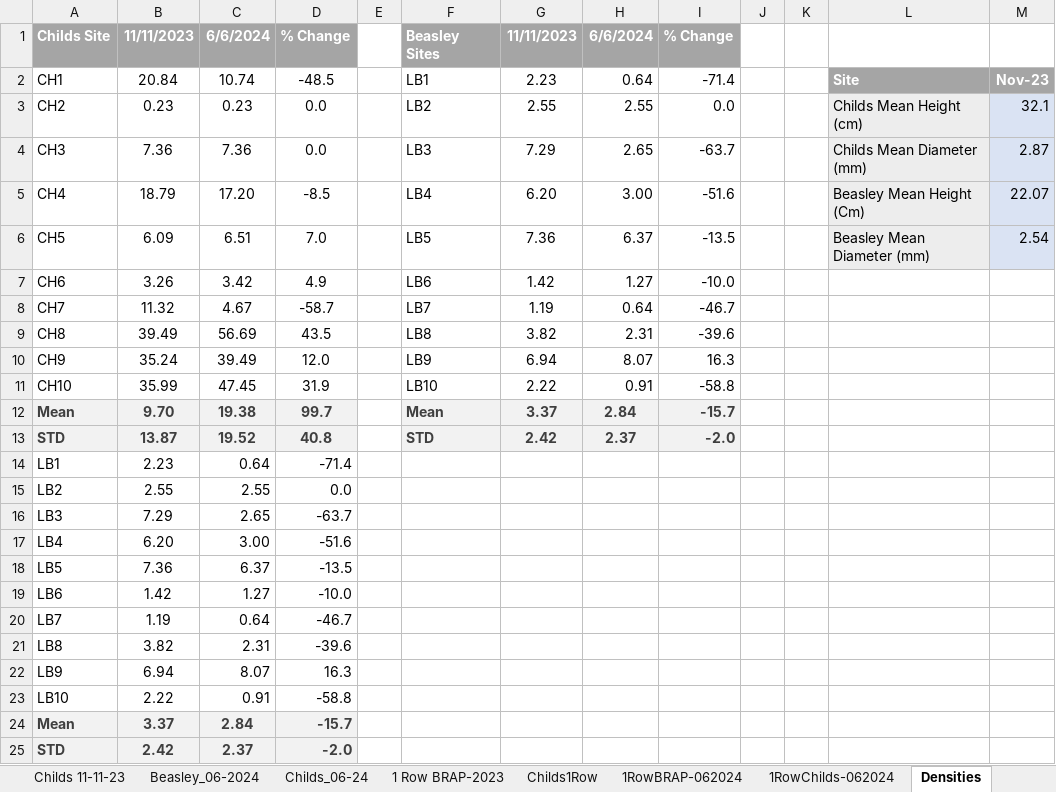
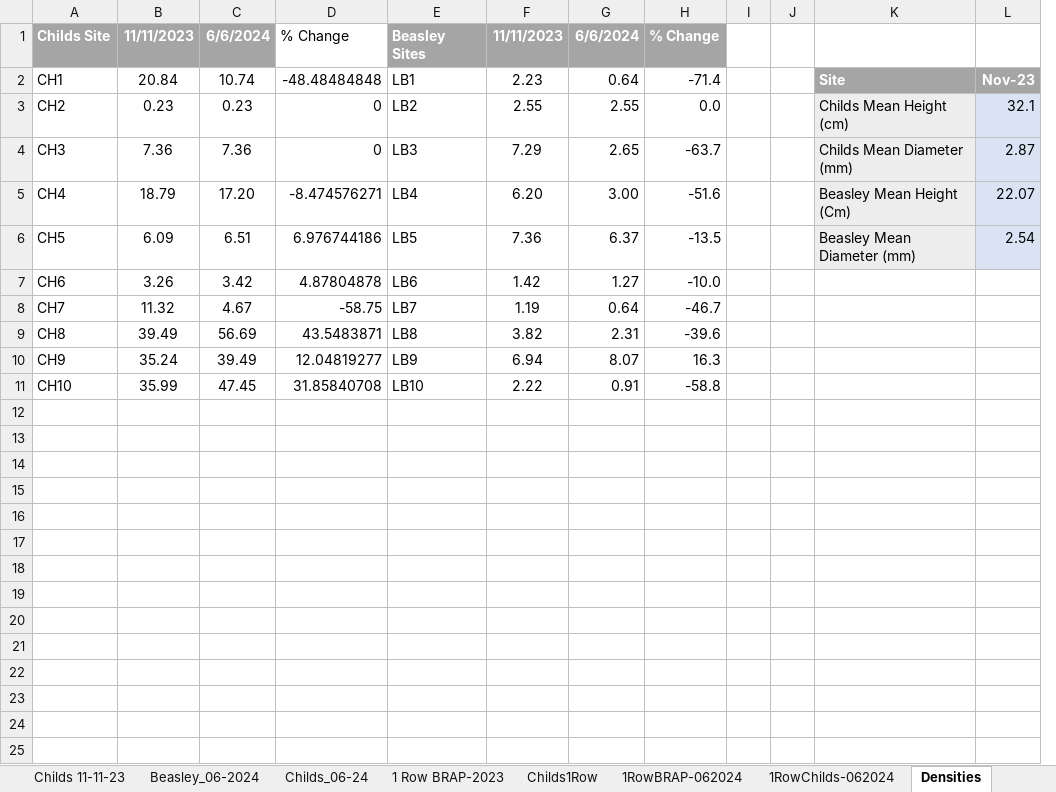
Before and after one commit to quentinmccalla1/Thesis, an Excel workbook: Cottonwood Survey.xlsx, sheet Densities, drawn as a sheet; only a part is shown; values as stored, in another font and other column widths than the file's, no borders; charts and pictures not drawn; removed rows and columns are numbered as before the commit, all else as after; rows hold the shown columns only; the diff names each change by its address in the sheet, - before the commit and + after, or states it on an @@ line.

```diff
--- a/Cottonwood Survey.xlsx (sheet Densities)
+++ b/Cottonwood Survey.xlsx (sheet Densities)
-column D, rows 1-11: % Change | -48.5 | 0.0 | 0.0 | -8.5 | 7.0 | 4.9 | -58.7 | 43.5 | 12.0 | 31.9
-column E, empty
+column D, rows 1-11: % Change | -48.48484848 | 0 | 0 | -8.474576271 | 6.976744186 | 4.87804878 | -58.75 | 43.5483871 | 12.04819277 | 31.85840708
-row 12: Mean | 9.70 | 19.38 | 99.7 |  | Mean | 3.37 | 2.84 | -15.7
-row 13: STD | 13.87 | 19.52 | 40.8 |  | STD | 2.42 | 2.37 | -2.0
-row 14: LB1 | 2.23 | 0.64 | -71.4
-row 15: LB2 | 2.55 | 2.55 | 0.0
-row 16: LB3 | 7.29 | 2.65 | -63.7
-row 17: LB4 | 6.20 | 3.00 | -51.6
-row 18: LB5 | 7.36 | 6.37 | -13.5
-row 19: LB6 | 1.42 | 1.27 | -10.0
-row 20: LB7 | 1.19 | 0.64 | -46.7
-row 21: LB8 | 3.82 | 2.31 | -39.6
-row 22: LB9 | 6.94 | 8.07 | 16.3
-row 23: LB10 | 2.22 | 0.91 | -58.8
-row 24: Mean | 3.37 | 2.84 | -15.7
-row 25: STD | 2.42 | 2.37 | -2.0
```
Also changed, not shown: formulas that keep their value, charts or pictures, 2 other files.
